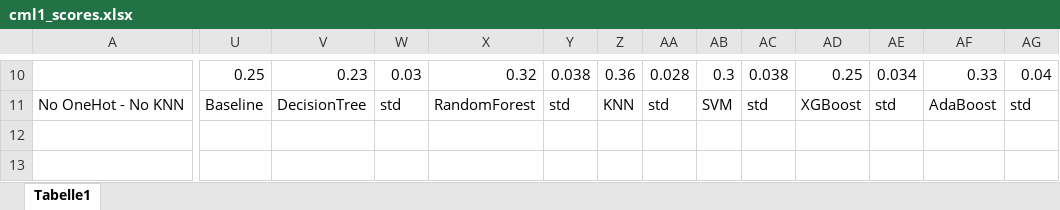
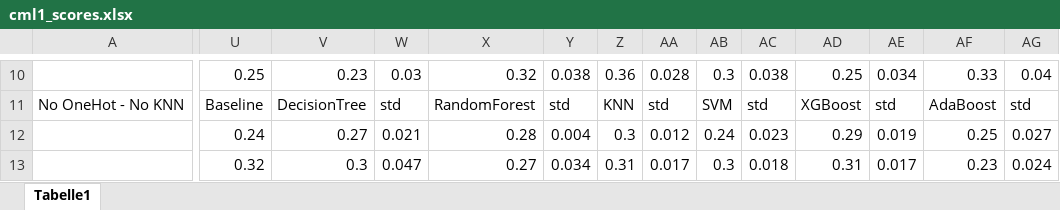
Before and after one commit to CrawTheOne/mirror_-fhnw_ds_fs2021_medical_challenge, an Excel workbook: data/cml1_scores.xlsx, sheet Tabelle1, drawn as a sheet; only a part is shown, gaps mark what is left out; values as stored, in another font and other column widths than the file's, no cell formats; conditional formats not drawn; the diff covers the shown part only; the diff names each change by its address in the sheet, - before the commit and + after, or states it on an @@ line.

```diff
--- a/data/cml1_scores.xlsx (sheet Tabelle1)
+++ b/data/cml1_scores.xlsx (sheet Tabelle1)
-U12: (empty)
+U12: 0.24
-V12: (empty)
+V12: 0.27
-W12: (empty)
+W12: 0.021
-X12: (empty)
+X12: 0.28
-Y12: (empty)
+Y12: 0.004
-Z12: (empty)
+Z12: 0.3
-AA12: (empty)
+AA12: 0.012
-AB12: (empty)
+AB12: 0.24
-AC12: (empty)
+AC12: 0.023
-AD12: (empty)
+AD12: 0.29
-AE12: (empty)
+AE12: 0.019
-AF12: (empty)
+AF12: 0.25
-AG12: (empty)
+AG12: 0.027
-U13: (empty)
+U13: 0.32
-V13: (empty)
+V13: 0.3
-W13: (empty)
+W13: 0.047
-X13: (empty)
+X13: 0.27
-Y13: (empty)
+Y13: 0.034
-Z13: (empty)
+Z13: 0.31
-AA13: (empty)
+AA13: 0.017
-AB13: (empty)
+AB13: 0.3
-AC13: (empty)
+AC13: 0.018
-AD13: (empty)
+AD13: 0.31
-AE13: (empty)
+AE13: 0.017
-AF13: (empty)
+AF13: 0.23
-AG13: (empty)
+AG13: 0.024
```
Also changed, not shown: 12 added rows, 32 removed rows and 272 edited cells elsewhere in this sheet, cell formats.
